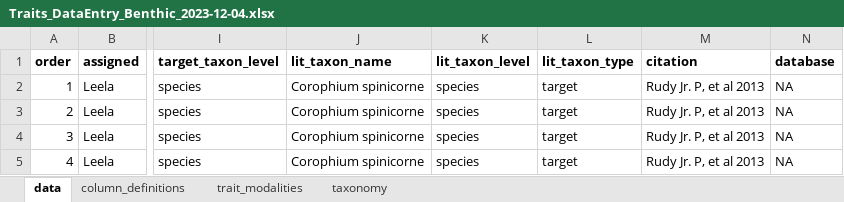
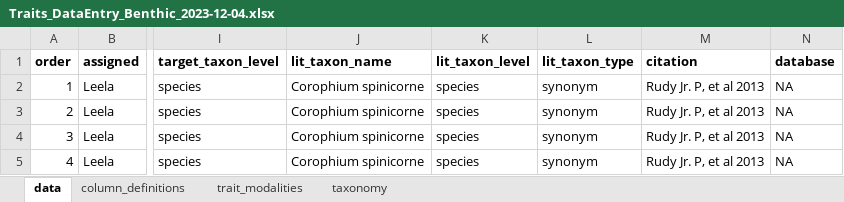
Before and after one commit to EMRR-DISE/drought_traits, an Excel workbook: benthic/data_input/traits_lit/Traits_DataEntry_Benthic_2023-12-04.xlsx, sheet data, drawn as a sheet; only a part is shown, gaps mark what is left out; values as stored, in another font and other column widths than the file's, no borders; the diff covers the shown part only; the diff names each change by its address in the sheet, - before the commit and + after, or states it on an @@ line.

```diff
--- a/benthic/data_input/traits_lit/Traits_DataEntry_Benthic_2023-12-04.xlsx (sheet data)
+++ b/benthic/data_input/traits_lit/Traits_DataEntry_Benthic_2023-12-04.xlsx (sheet data)
-L2:L5 (lit_taxon_type): target
+L2:L5 (lit_taxon_type): synonym
```
Also changed, not shown: 2 added rows, 47 edited cells, cell formats and row numbers in column A elsewhere in this sheet, 2 other files.
